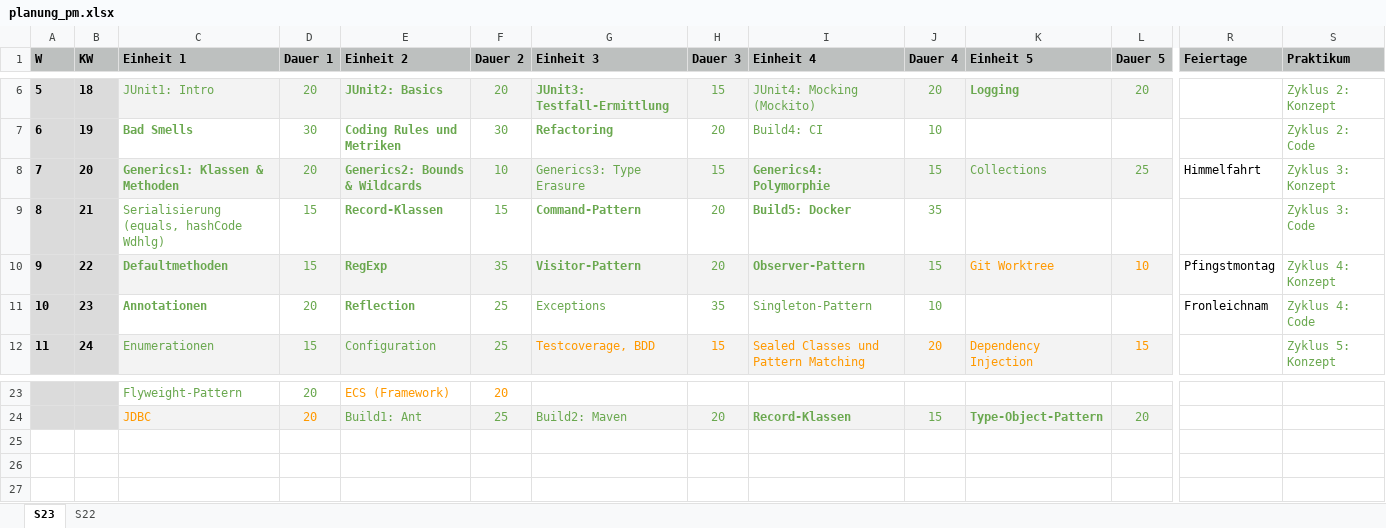
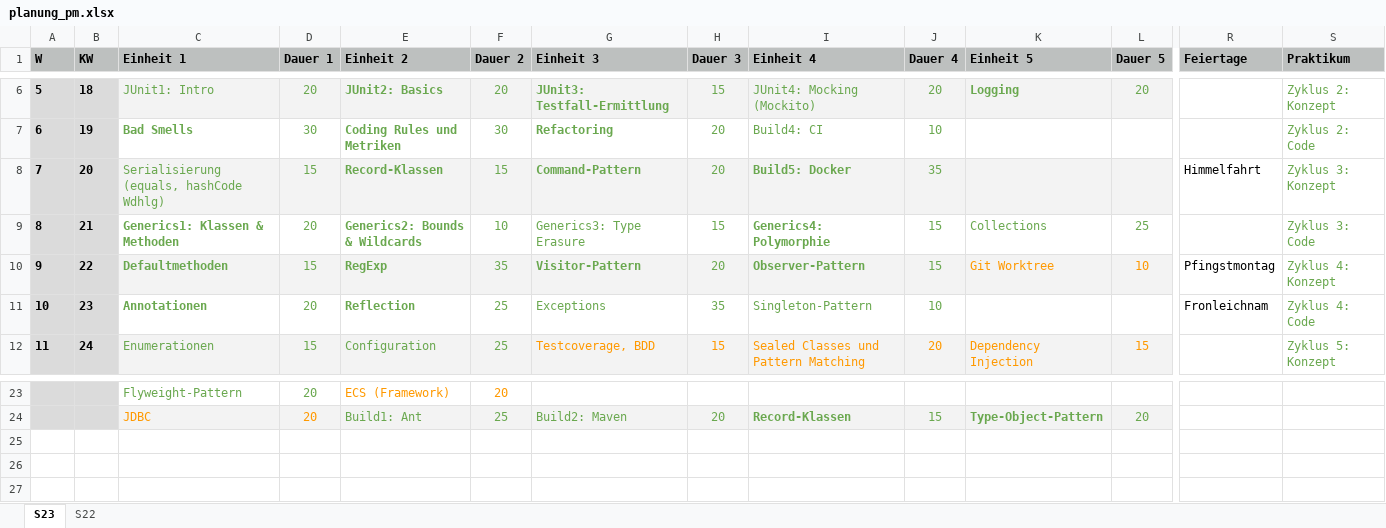
Before and after one commit to Programmiermethoden-CampusMinden/Prog2-Lecture, an Excel workbook: markdown/org/planung_pm.xlsx, sheet S23, drawn as a sheet; only a part is shown, gaps mark what is left out; values as stored, in another font and other column widths than the file's, no borders; charts and pictures and conditional formats not drawn; removed rows and columns are numbered as before the commit, all else as after; rows hold the shown columns only; the diff names each change by its address in the sheet, - before the commit and + after, or states it on an @@ line.

Commit message:
Planung: vertausche Woche 7 und 8 (Generics und Records)

```diff
--- a/markdown/org/planung_pm.xlsx (sheet S23)
+++ b/markdown/org/planung_pm.xlsx (sheet S23)
+row 8: 7 | 20 | Serialisierung (equals, hashCode Wdhlg) | 15 | Record-Klassen | 15 | Command-Pattern | 20 | Build5: Docker | 35 |  |  | Himmelfahrt | Zyklus 3: Konzept
@@ column A (W) renumbered in row 9 @@
-B9 (KW): 20
+B9 (KW): 21
-C9:L9 fill: #F3F3F3
+C9:L9 fill: none
-R9 (Feiertage): Himmelfahrt
+R9 (Feiertage): (empty)
-S9 (Praktikum): Zyklus 3: Konzept
+S9 (Praktikum): Zyklus 3: Code
-row 9: 8 | 21 | Serialisierung (equals, hashCode Wdhlg) | 15 | Record-Klassen | 15 | Command-Pattern | 20 | Build5: Docker | 35 |  |  |  | Zyklus 3: Code
-row 26: (empty)
```
Also changed, not shown: formulas that keep their value, 2 other files.
